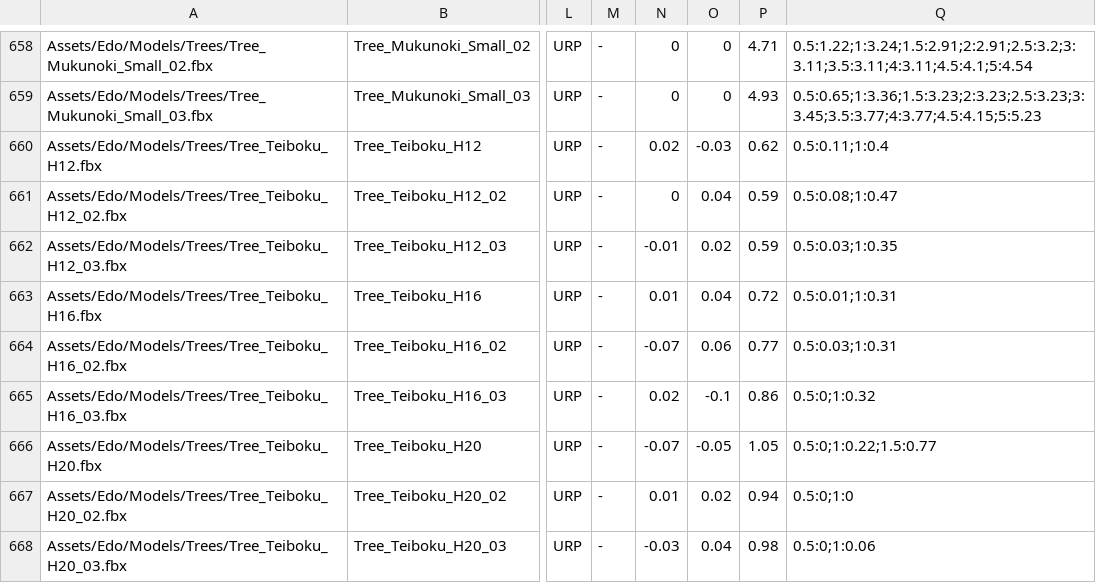
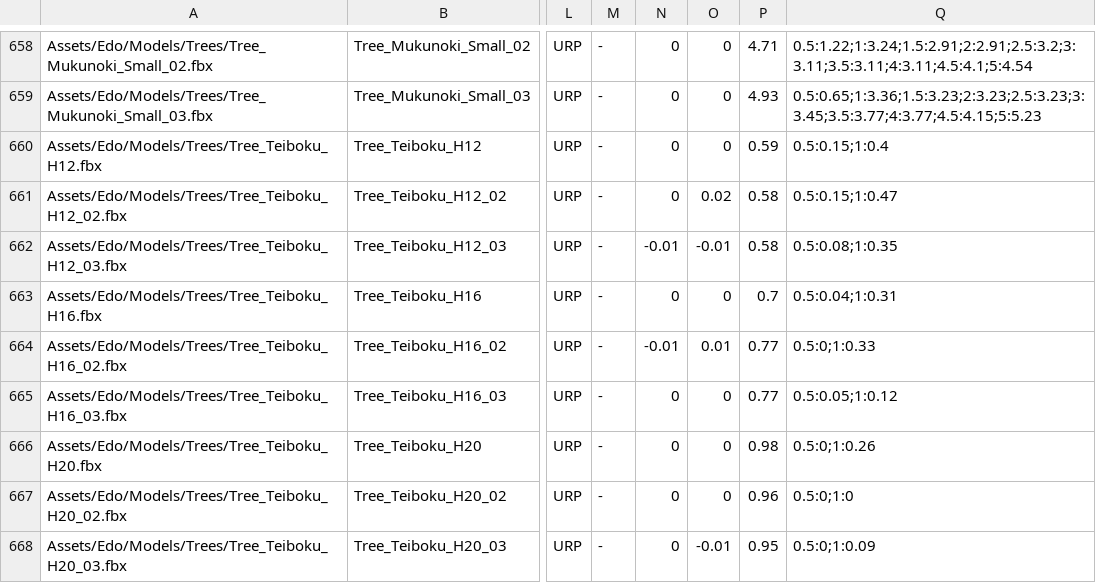
Before and after one commit to topi-topix/edo, a TSV file: docs/asset-index.tsv, drawn as a sheet; only a part is shown, gaps mark what is left out; the diff covers the shown part only; the diff names each change by its address in the sheet, - before the commit and + after, or states it on an @@ line.

```diff
--- a/docs/asset-index.tsv
+++ b/docs/asset-index.tsv
-N660: 0.02
+N660: 0
-O660: -0.03
+O660: 0
-P660: 0.62
+P660: 0.59
-Q660: 0.5:0.11;1:0.4
+Q660: 0.5:0.15;1:0.4
-O661: 0.04
+O661: 0.02
-P661:P662: 0.59
+P661:P662: 0.58
-Q661: 0.5:0.08;1:0.47
+Q661: 0.5:0.15;1:0.47
-O662: 0.02
+O662: -0.01
-Q662: 0.5:0.03;1:0.35
+Q662: 0.5:0.08;1:0.35
-N663: 0.01
+N663: 0
-O663: 0.04
+O663: 0
-P663: 0.72
+P663: 0.7
-Q663: 0.5:0.01;1:0.31
+Q663: 0.5:0.04;1:0.31
-N664: -0.07
+N664: -0.01
-O664: 0.06
+O664: 0.01
-Q664: 0.5:0.03;1:0.31
+Q664: 0.5:0;1:0.33
-N665: 0.02
+N665: 0
-O665: -0.1
+O665: 0
-P665: 0.86
+P665: 0.77
-Q665: 0.5:0;1:0.32
+Q665: 0.5:0.05;1:0.12
-N666: -0.07
+N666: 0
-O666: -0.05
+O666: 0
-P666: 1.05
+P666: 0.98
-Q666: 0.5:0;1:0.22;1.5:0.77
+Q666: 0.5:0;1:0.26
-N667: 0.01
+N667: 0
-O667: 0.02
+O667: 0
-P667: 0.94
+P667: 0.96
-N668: -0.03
+N668: 0
-O668: 0.04
+O668: -0.01
-P668: 0.98
+P668: 0.95
-Q668: 0.5:0;1:0.06
+Q668: 0.5:0;1:0.09
```
Also changed, not shown: 80 edited cells elsewhere in this file, 2 other files.
